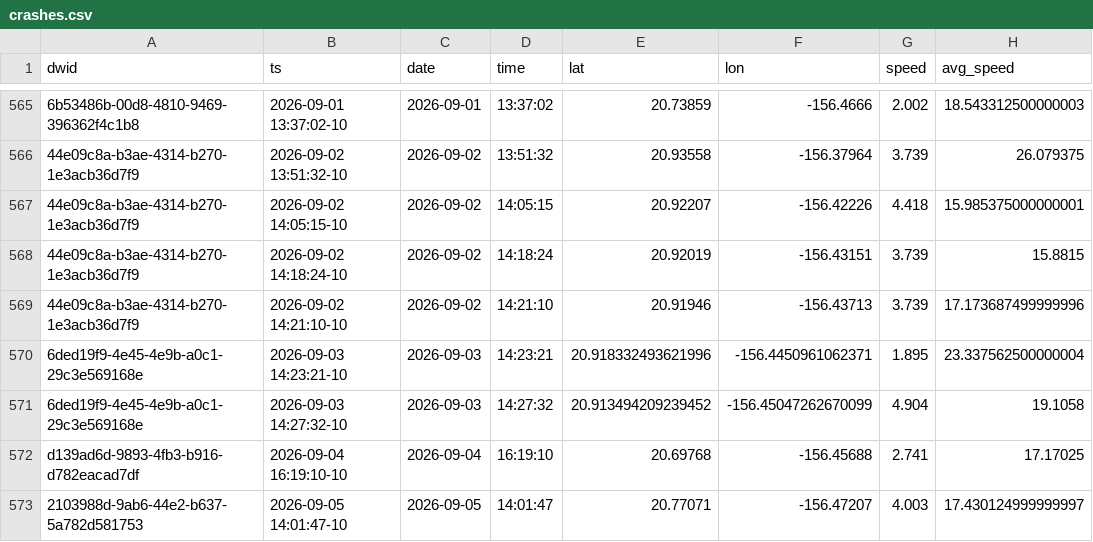
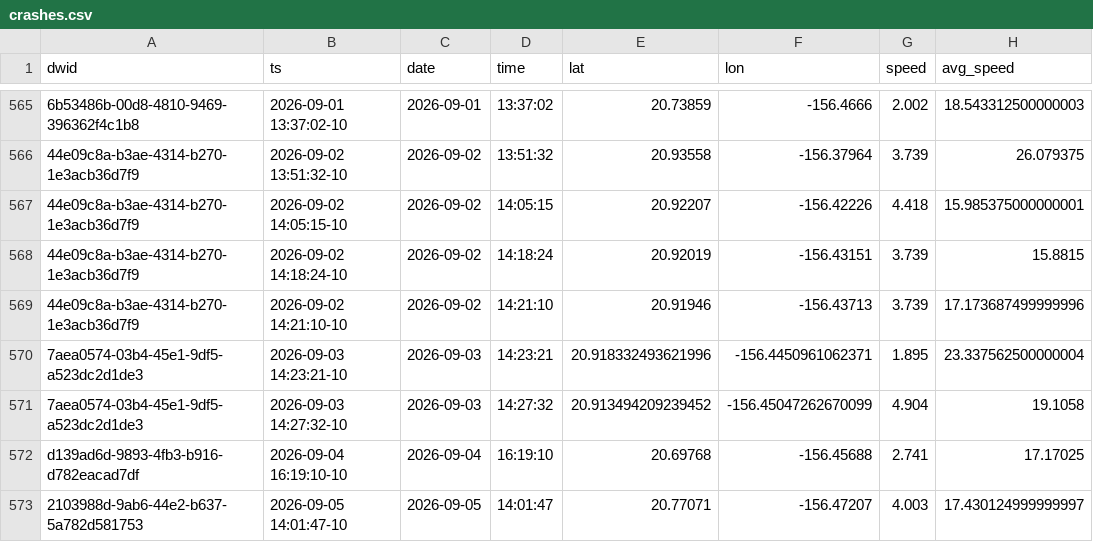
Before and after one commit to dustin/dwp, a CSV file: web/src/data/crashes.csv, drawn as a sheet; only a part is shown, gaps mark what is left out; the diff names each change by its address in the sheet, - before the commit and + after, or states it on an @@ line.

```diff
--- a/web/src/data/crashes.csv
+++ b/web/src/data/crashes.csv
-A570:A571 (dwid): 6ded19f9-4e45-4e9b-a0c1-29c3e569168e
+A570:A571 (dwid): 7aea0574-03b4-45e1-9df5-a523dc2d1de3
```
Also changed, not shown: web/src/data/runs.csv.
